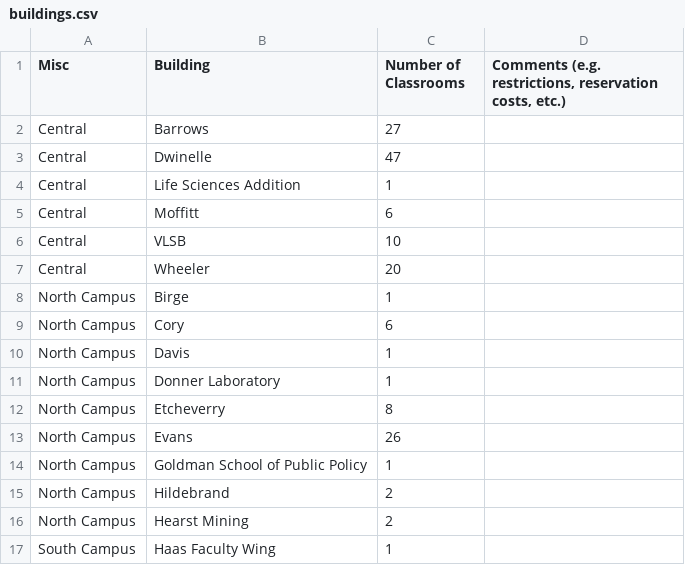
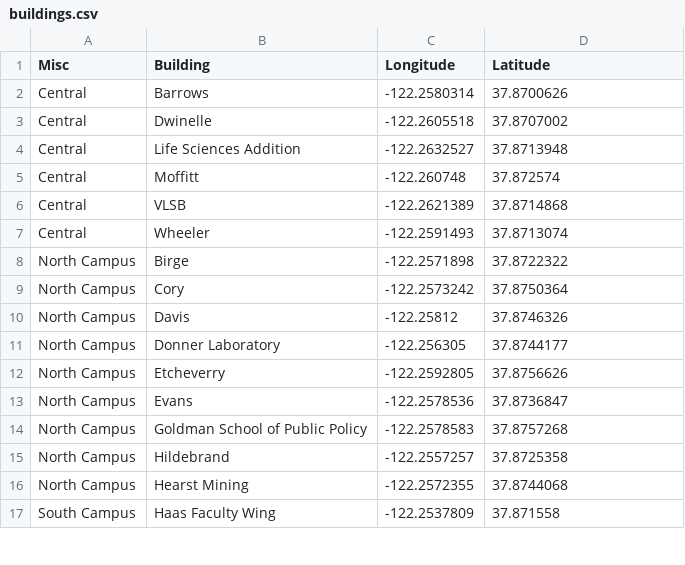
Before and after one commit to jain-nikunj/room-reservation, a CSV file: lib/seeds/buildings.csv, drawn as a sheet; only a part is shown; the diff covers the shown part only.

Commit message:
ssingh.152773930.added lat long for buildings

```diff
--- a/lib/seeds/buildings.csv
+++ b/lib/seeds/buildings.csv
@@ -1,17 +1,17 @@
-Misc,Building,Number of Classrooms,"Comments (e.g. restrictions, reservation costs, etc.)"
-Central,Barrows,27,
-Central,Dwinelle,47,
-Central,Life Sciences Addition,1,
-Central,Moffitt,6,
-Central,VLSB,10,
-Central,Wheeler,20,
-North Campus,Birge,1,
-North Campus,Cory,6,
-North Campus,Davis,1,
-North Campus,Donner Laboratory,1,
-North Campus,Etcheverry,8,
-North Campus,Evans,26,
-North Campus,Goldman School of Public Policy,1,
-North Campus,Hildebrand,2,
-North Campus,Hearst Mining,2,
-South Campus,Haas Faculty Wing,1,
+Misc,Building,Longitude,Latitude
+Central,Barrows,-122.2580314,37.8700626
+Central,Dwinelle,-122.2605518,37.8707002
+Central,Life Sciences Addition,-122.2632527,37.8713948
+Central,Moffitt,-122.260748,37.872574
+Central,VLSB,-122.2621389,37.8714868
+Central,Wheeler,-122.2591493,37.8713074
+North Campus,Birge,-122.2571898,37.8722322
+North Campus,Cory,-122.2573242,37.8750364
+North Campus,Davis,-122.25812,37.8746326
+North Campus,Donner Laboratory,-122.256305,37.8744177
+North Campus,Etcheverry,-122.2592805,37.8756626
+North Campus,Evans,-122.2578536,37.8736847
+North Campus,Goldman School of Public Policy,-122.2578583,37.8757268
+North Campus,Hildebrand,-122.2557257,37.8725358
+North Campus,Hearst Mining,-122.2572355,37.8744068
+South Campus,Haas Faculty Wing,-122.2537809,37.871558
```
Also changed, not shown: 1 removed row and 42 edited cells elsewhere in this file, lib/seeds/rooms_north.csv, 3 other files.
